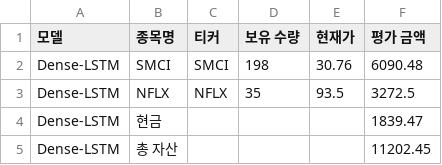
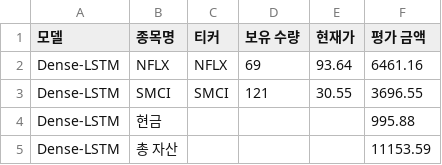
Before and after one commit to chesin1/stock_ai_trading_us, a CSV file: data/dense_lstm_portfolio_final.csv, drawn as a sheet.

```diff
--- a/data/dense_lstm_portfolio_final.csv
+++ b/data/dense_lstm_portfolio_final.csv
@@ -1,5 +1,5 @@
 모델,종목명,티커,보유 수량,현재가,평가 금액
-Dense-LSTM,SMCI,SMCI,198,30.76,6090.48
-Dense-LSTM,NFLX,NFLX,35,93.5,3272.5
-Dense-LSTM,현금,,,,1839.47
-Dense-LSTM,총 자산,,,,11202.45
+Dense-LSTM,NFLX,NFLX,69,93.64,6461.16
+Dense-LSTM,SMCI,SMCI,121,30.55,3696.55
+Dense-LSTM,현금,,,,995.88
+Dense-LSTM,총 자산,,,,11153.59
```
Also changed, not shown: data/gb_1d_portfolio_final.csv, data/gb_20d_portfolio_final.csv, 44 other files.
